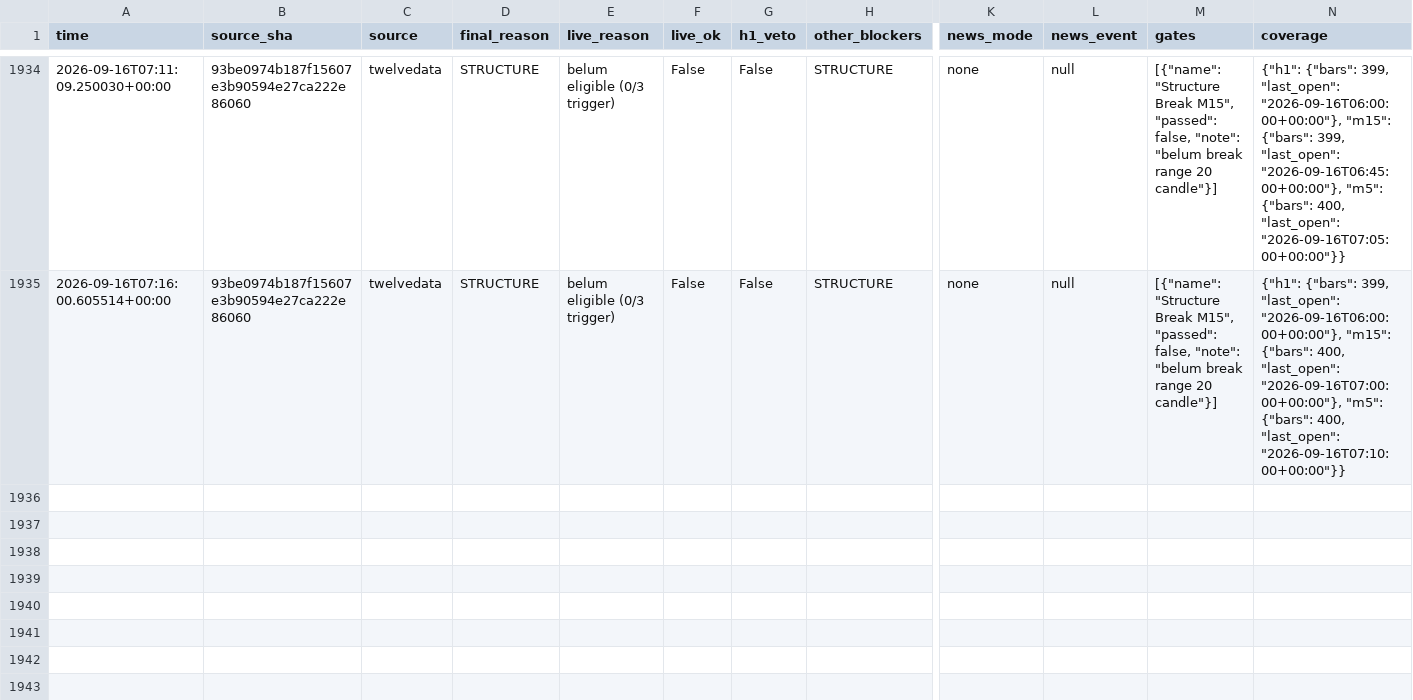
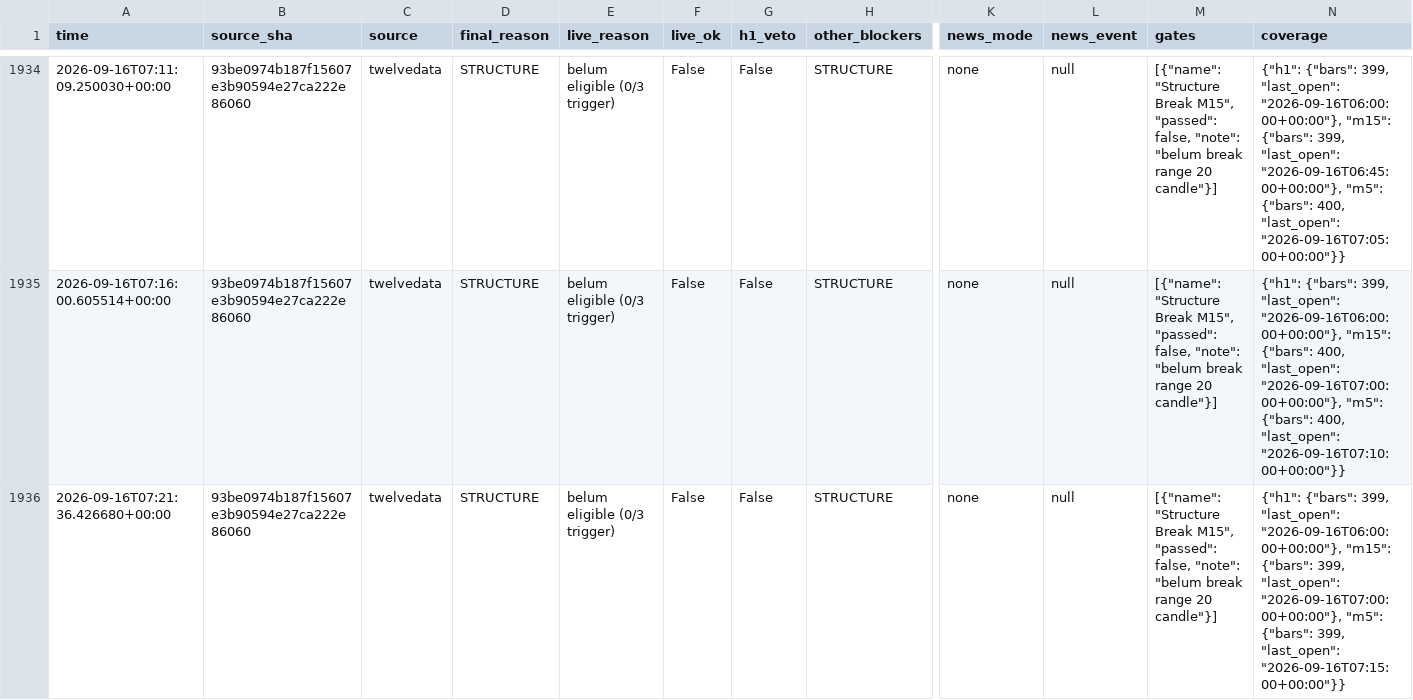
Before and after one commit to thesarpandjiux/xausignal, a CSV file: scalp_decisions.csv, drawn as a sheet; only a part is shown, gaps mark what is left out; rows hold the shown columns only; the diff names each change by its address in the sheet, - before the commit and + after, or states it on an @@ line.

Commit message:
scalp state: 2026-09-16 07:21 UTC

```diff
--- a/scalp_decisions.csv
+++ b/scalp_decisions.csv
+row 1936: 2026-09-16T07:21:36.426680+00:00 | 93be0974b187f15607e3b90594e27ca222e86060 | twelvedata | STRUCTURE | belum eligible (0/3 trigger) | False | False | STRUCTURE | none | null | [{"name": "Structure Break M15", "passed": false, "note": "belum break range 20 candle"}] | {"h1": {"bars": 399, "last_open": "2026-09-16T06:00:00+00:00"}, "m15": {"bars": 399, "last_open": "2026-09-16T07:00:00+00:00"}, "m5": {"bars": 399, "last_open": "2026-09-16T07:15:00+00:00"}}
```
Also changed, not shown: 2 other files.
